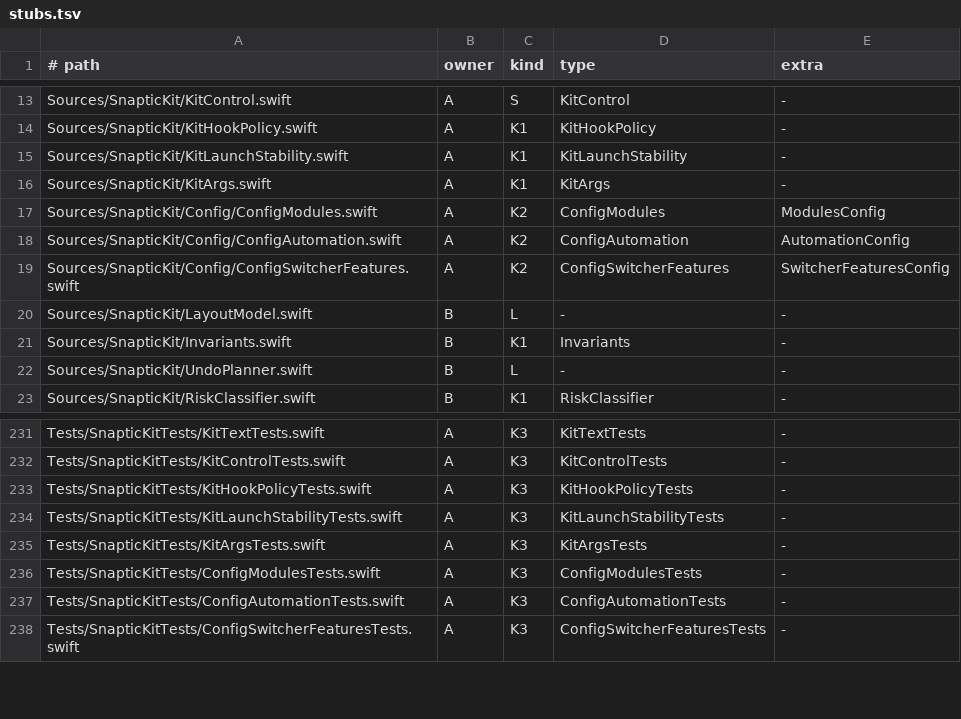
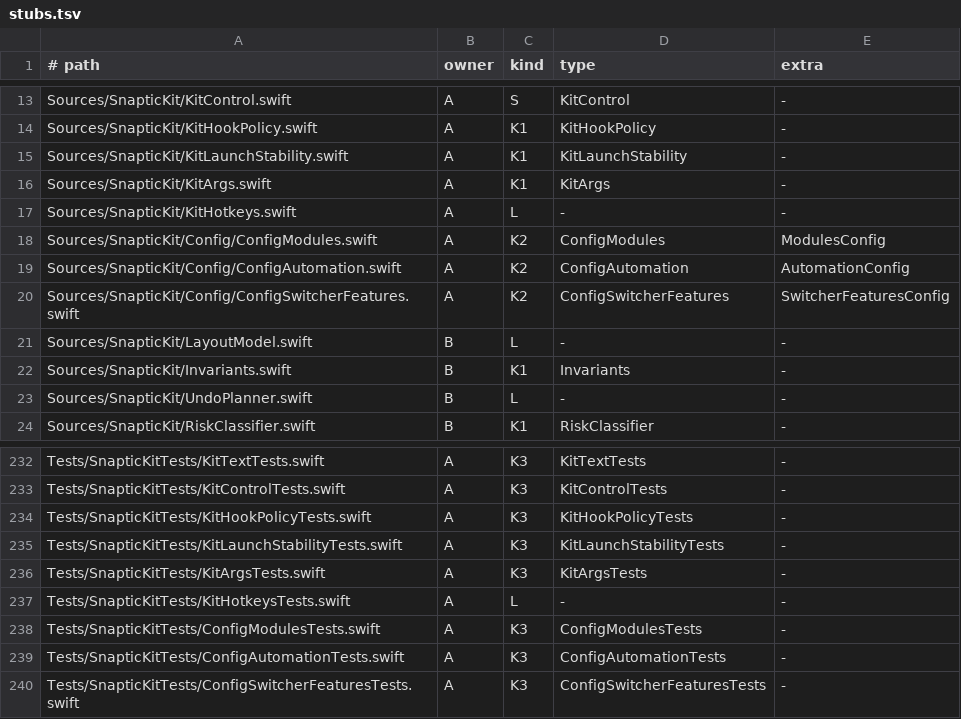
Before and after one commit to revylfitness/snaptic, a TSV file: scripts/stubs.tsv, drawn as a sheet; only a part is shown, gaps mark what is left out.

```diff
--- a/scripts/stubs.tsv
+++ b/scripts/stubs.tsv
@@ -16,2 +16,3 @@ Sources/SnapticKit/KitLaunchStability.swift	A	K1	KitLaunchStability	-
 Sources/SnapticKit/KitArgs.swift	A	K1	KitArgs	-
+Sources/SnapticKit/KitHotkeys.swift	A	L	-	-
 Sources/SnapticKit/Config/ConfigModules.swift	A	K2	ConfigModules	ModulesConfig
@@ -235,2 +236,3 @@ Tests/SnapticKitTests/KitLaunchStabilityTests.swift	A	K3	KitLaunchStabilityTests
 Tests/SnapticKitTests/KitArgsTests.swift	A	K3	KitArgsTests	-
+Tests/SnapticKitTests/KitHotkeysTests.swift	A	L	-	-
 Tests/SnapticKitTests/ConfigModulesTests.swift	A	K3	ConfigModulesTests	-
```
Also changed, not shown: 12 other files.
